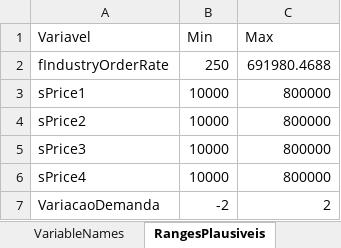
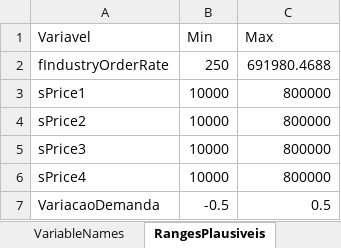
Before and after one commit to pedroliman/ms-rdm-dissertation, an Excel workbook: models/dissertation-model/modelo-R/calibracao/params_calibracao_opcao1.xlsx, sheet RangesPlausiveis, drawn as a sheet; values as stored, in another font and other column widths than the file's, no borders; the diff names each change by its address in the sheet, - before the commit and + after, or states it on an @@ line.

```diff
--- a/models/dissertation-model/modelo-R/calibracao/params_calibracao_opcao1.xlsx (sheet RangesPlausiveis)
+++ b/models/dissertation-model/modelo-R/calibracao/params_calibracao_opcao1.xlsx (sheet RangesPlausiveis)
-B7 (Min): -2
+B7 (Min): -0.5
-C7 (Max): 2
+C7 (Max): 0.5
```
Also changed, not shown: 32 other files.
